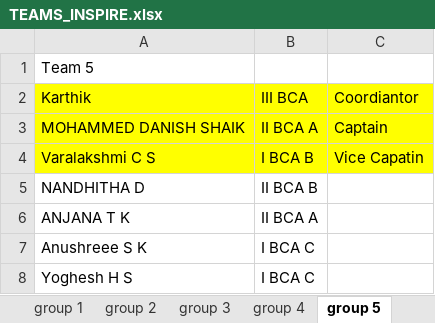
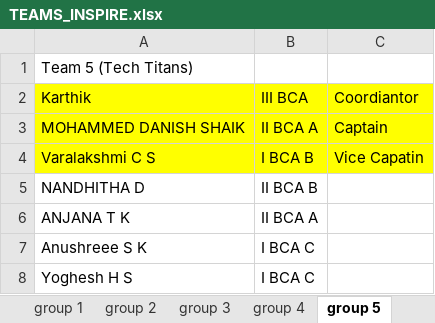
Before and after one commit to Shadan-Jamal/Inspire-2024, an Excel workbook: public/TEAMS_INSPIRE.xlsx, sheet group 5, drawn as a sheet; only a part is shown; values as stored, in another font and other column widths than the file's, no borders; the diff names each change by its address in the sheet, - before the commit and + after, or states it on an @@ line.

Commit message:
added team names

```diff
--- a/public/TEAMS_INSPIRE.xlsx (sheet group 5)
+++ b/public/TEAMS_INSPIRE.xlsx (sheet group 5)
-A1: Team 5
+A1: Team 5 (Tech Titans)
```
Also changed, not shown: sheet group 2, sheet group 8, sheet group 7, sheet group 4, sheet group 6, sheet group 1, 2 more sheets.
